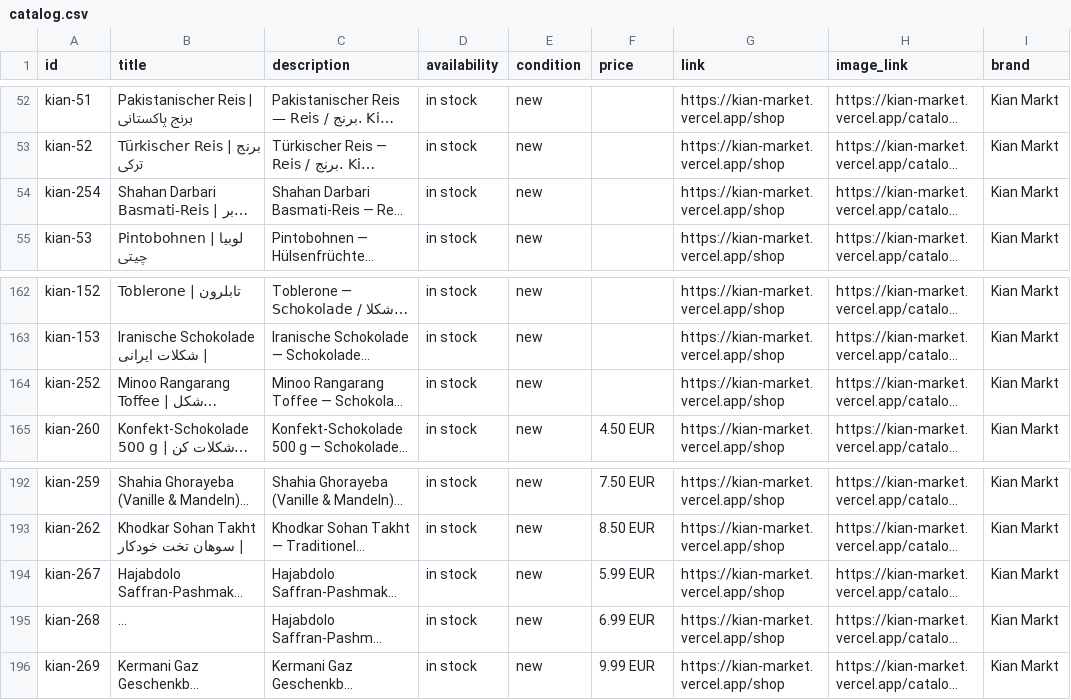
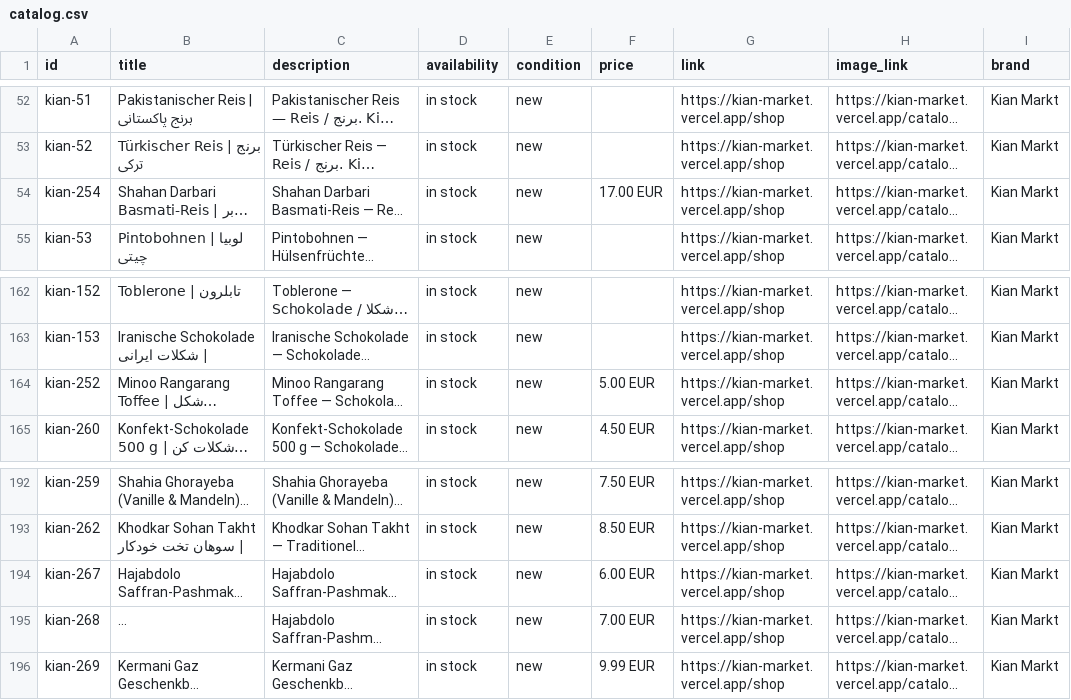
Before and after one commit to leopaarseh-hub/rahan, a CSV file: public/catalog.csv, drawn as a sheet; only a part is shown, gaps mark what is left out; long unchanged cells end in …; the diff covers the shown part only; the diff names each change by its address in the sheet, - before the commit and + after, or states it on an @@ line.

```diff
--- a/public/catalog.csv
+++ b/public/catalog.csv
-F54 (price): (empty)
+F54 (price): 17.00 EUR
-F164 (price): (empty)
+F164 (price): 5.00 EUR
-F194 (price): 5.99 EUR
+F194 (price): 6.00 EUR
-F195 (price): 6.99 EUR
+F195 (price): 7.00 EUR
```
Also changed, not shown: 13 edited cells elsewhere in this file, public/prices.csv, 1 other file.
